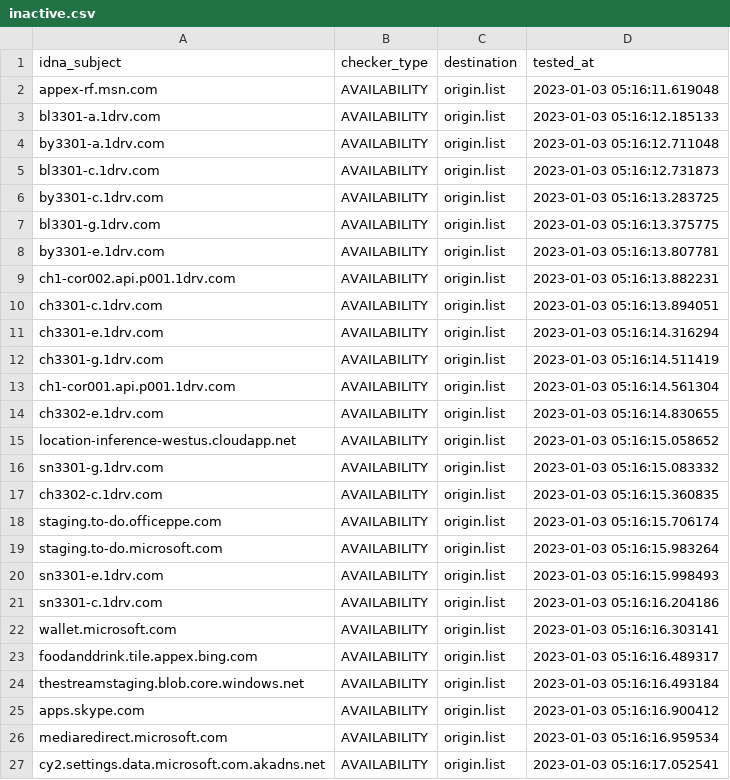
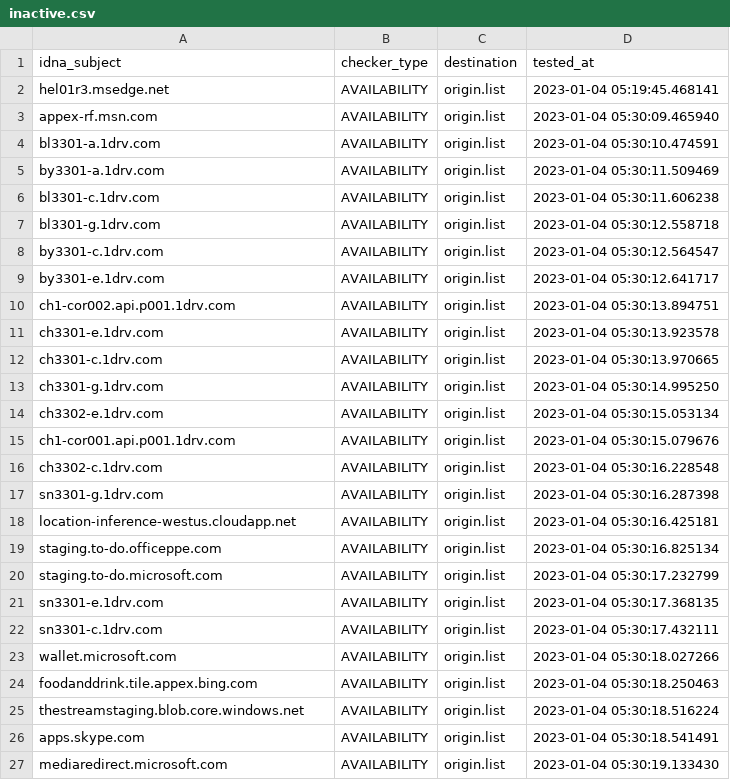
Before and after one commit to dead-hosts/WindowsSpyBlocker-extra_git_crazy-max, a CSV file: .pyfunceble/inactive.csv, drawn as a sheet; only a part is shown; the diff covers the shown part only.

```diff
--- a/.pyfunceble/inactive.csv
+++ b/.pyfunceble/inactive.csv
@@ -1,27 +1,27 @@
 idna_subject,checker_type,destination,tested_at
-appex-rf.msn.com,AVAILABILITY,origin.list,2023-01-03 05:16:11.619048
-bl3301-a.1drv.com,AVAILABILITY,origin.list,2023-01-03 05:16:12.185133
-by3301-a.1drv.com,AVAILABILITY,origin.list,2023-01-03 05:16:12.711048
-bl3301-c.1drv.com,AVAILABILITY,origin.list,2023-01-03 05:16:12.731873
-by3301-c.1drv.com,AVAILABILITY,origin.list,2023-01-03 05:16:13.283725
-bl3301-g.1drv.com,AVAILABILITY,origin.list,2023-01-03 05:16:13.375775
-by3301-e.1drv.com,AVAILABILITY,origin.list,2023-01-03 05:16:13.807781
-ch1-cor002.api.p001.1drv.com,AVAILABILITY,origin.list,2023-01-03 05:16:13.882231
-ch3301-c.1drv.com,AVAILABILITY,origin.list,2023-01-03 05:16:13.894051
-ch3301-e.1drv.com,AVAILABILITY,origin.list,2023-01-03 05:16:14.316294
-ch3301-g.1drv.com,AVAILABILITY,origin.list,2023-01-03 05:16:14.511419
-ch1-cor001.api.p001.1drv.com,AVAILABILITY,origin.list,2023-01-03 05:16:14.561304
-ch3302-e.1drv.com,AVAILABILITY,origin.list,2023-01-03 05:16:14.830655
-location-inference-westus.cloudapp.net,AVAILABILITY,origin.list,2023-01-03 05:16:15.058652
-sn3301-g.1drv.com,AVAILABILITY,origin.list,2023-01-03 05:16:15.083332
-ch3302-c.1drv.com,AVAILABILITY,origin.list,2023-01-03 05:16:15.360835
-staging.to-do.officeppe.com,AVAILABILITY,origin.list,2023-01-03 05:16:15.706174
-staging.to-do.microsoft.com,AVAILABILITY,origin.list,2023-01-03 05:16:15.983264
-sn3301-e.1drv.com,AVAILABILITY,origin.list,2023-01-03 05:16:15.998493
-sn3301-c.1drv.com,AVAILABILITY,origin.list,2023-01-03 05:16:16.204186
-wallet.microsoft.com,AVAILABILITY,origin.list,2023-01-03 05:16:16.303141
-foodanddrink.tile.appex.bing.com,AVAILABILITY,origin.list,2023-01-03 05:16:16.489317
-thestreamstaging.blob.core.windows.net,AVAILABILITY,origin.list,2023-01-03 05:16:16.493184
-apps.skype.com,AVAILABILITY,origin.list,2023-01-03 05:16:16.900412
-mediaredirect.microsoft.com,AVAILABILITY,origin.list,2023-01-03 05:16:16.959534
-cy2.settings.data.microsoft.com.akadns.net,AVAILABILITY,origin.list,2023-01-03 05:16:17.052541
+hel01r3.msedge.net,AVAILABILITY,origin.list,2023-01-04 05:19:45.468141
+appex-rf.msn.com,AVAILABILITY,origin.list,2023-01-04 05:30:09.465940
+bl3301-a.1drv.com,AVAILABILITY,origin.list,2023-01-04 05:30:10.474591
+by3301-a.1drv.com,AVAILABILITY,origin.list,2023-01-04 05:30:11.509469
+bl3301-c.1drv.com,AVAILABILITY,origin.list,2023-01-04 05:30:11.606238
+bl3301-g.1drv.com,AVAILABILITY,origin.list,2023-01-04 05:30:12.558718
+by3301-c.1drv.com,AVAILABILITY,origin.list,2023-01-04 05:30:12.564547
+by3301-e.1drv.com,AVAILABILITY,origin.list,2023-01-04 05:30:12.641717
+ch1-cor002.api.p001.1drv.com,AVAILABILITY,origin.list,2023-01-04 05:30:13.894751
+ch3301-e.1drv.com,AVAILABILITY,origin.list,2023-01-04 05:30:13.923578
+ch3301-c.1drv.com,AVAILABILITY,origin.list,2023-01-04 05:30:13.970665
+ch3301-g.1drv.com,AVAILABILITY,origin.list,2023-01-04 05:30:14.995250
+ch3302-e.1drv.com,AVAILABILITY,origin.list,2023-01-04 05:30:15.053134
+ch1-cor001.api.p001.1drv.com,AVAILABILITY,origin.list,2023-01-04 05:30:15.079676
+ch3302-c.1drv.com,AVAILABILITY,origin.list,2023-01-04 05:30:16.228548
+sn3301-g.1drv.com,AVAILABILITY,origin.list,2023-01-04 05:30:16.287398
+location-inference-westus.cloudapp.net,AVAILABILITY,origin.list,2023-01-04 05:30:16.425181
+staging.to-do.officeppe.com,AVAILABILITY,origin.list,2023-01-04 05:30:16.825134
+staging.to-do.microsoft.com,AVAILABILITY,origin.list,2023-01-04 05:30:17.232799
+sn3301-e.1drv.com,AVAILABILITY,origin.list,2023-01-04 05:30:17.368135
+sn3301-c.1drv.com,AVAILABILITY,origin.list,2023-01-04 05:30:17.432111
+wallet.microsoft.com,AVAILABILITY,origin.list,2023-01-04 05:30:18.027266
+foodanddrink.tile.appex.bing.com,AVAILABILITY,origin.list,2023-01-04 05:30:18.250463
+thestreamstaging.blob.core.windows.net,AVAILABILITY,origin.list,2023-01-04 05:30:18.516224
+apps.skype.com,AVAILABILITY,origin.list,2023-01-04 05:30:18.541491
+mediaredirect.microsoft.com,AVAILABILITY,origin.list,2023-01-04 05:30:19.133430
```
Also changed, not shown: 1 added row and 4 edited cells elsewhere in this file, 15 other files.
